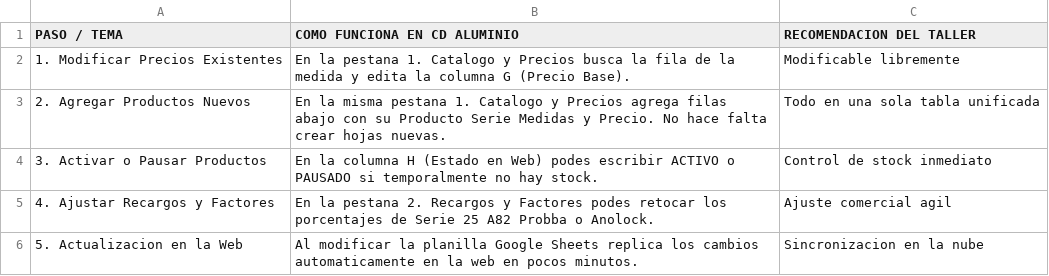
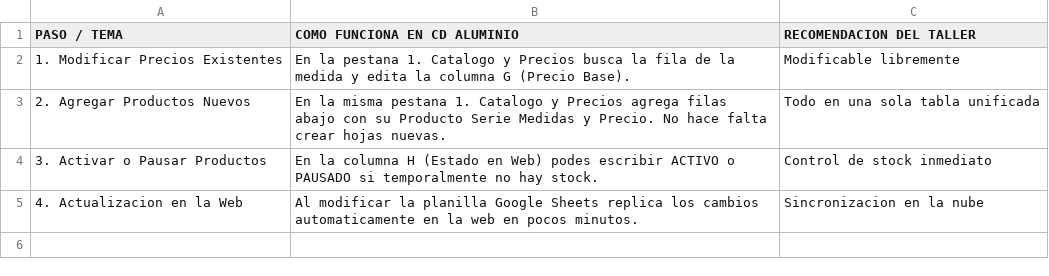
Before and after one commit to juanoviedo1987-droid/cd-aluminio, a CSV file: instructivo_limpio.csv, drawn as a sheet.

```diff
--- a/instructivo_limpio.csv
+++ b/instructivo_limpio.csv
@@ -4,3 +4,2 @@ PASO / TEMA,COMO FUNCIONA EN CD ALUMINIO,RECOMENDACION DEL TALLER
 3. Activar o Pausar Productos,En la columna H (Estado en Web) podes escribir ACTIVO o PAUSADO si temporalmente no hay stock.,Control de stock inmediato
-4. Ajustar Recargos y Factores,En la pestana 2. Recargos y Factores podes retocar los porcentajes de Serie 25 A82 Probba o Anolock.,Ajuste comercial agil
-5. Actualizacion en la Web,Al modificar la planilla Google Sheets replica los cambios automaticamente en la web en pocos minutos.,Sincronizacion en la nube
+4. Actualizacion en la Web,Al modificar la planilla Google Sheets replica los cambios automaticamente en la web en pocos minutos.,Sincronizacion en la nube
```
Also changed, not shown: 5 other files.
